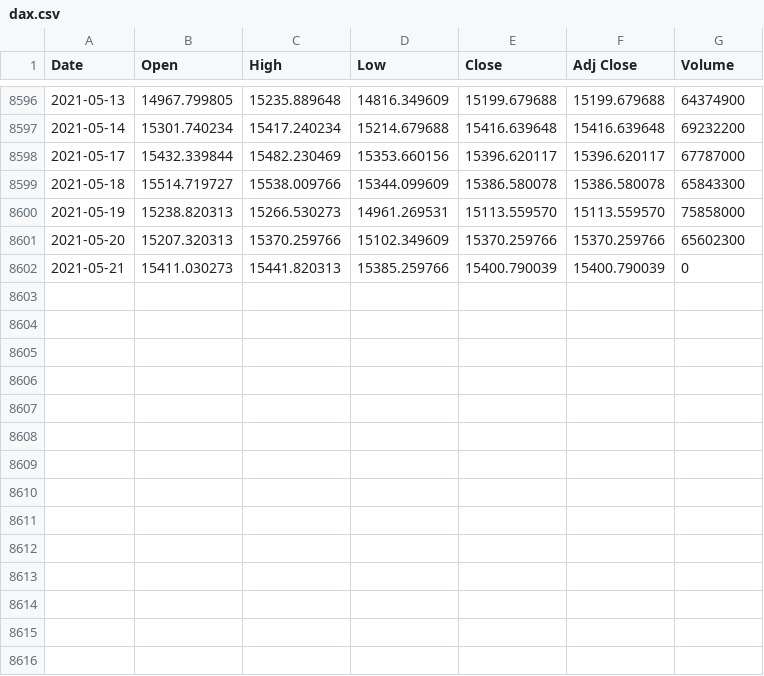
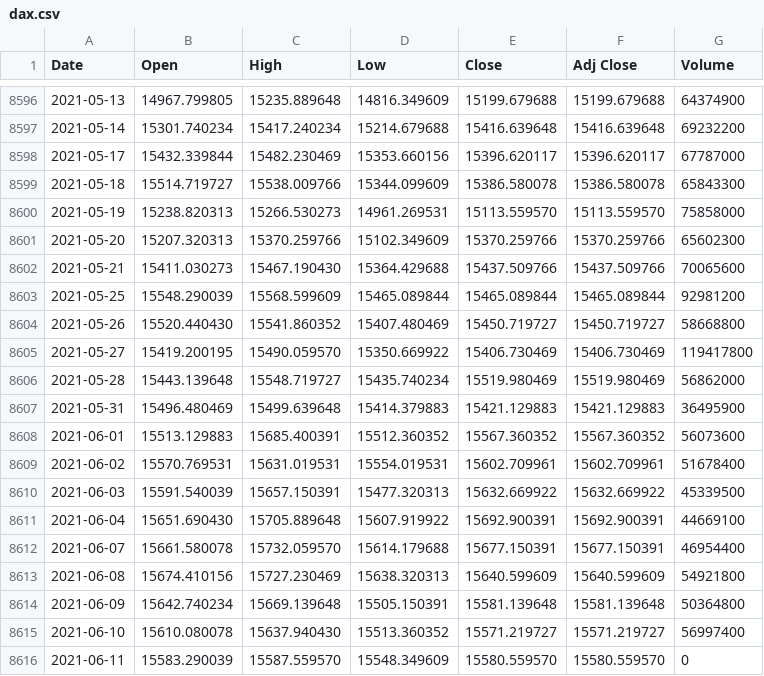
Before and after one commit to loelschlaeger/fHMM, a CSV file: data/dax.csv, drawn as a sheet; only a part is shown, gaps mark what is left out.

Commit message:
data update

```diff
--- a/data/dax.csv
+++ b/data/dax.csv
@@ -8601,2 +8601,16 @@ Date,Open,High,Low,Close,Adj Close,Volume
 2021-05-20,15207.320313,15370.259766,15102.349609,15370.259766,15370.259766,65602300
-2021-05-21,15411.030273,15441.820313,15385.259766,15400.790039,15400.790039,0
+2021-05-21,15411.030273,15467.190430,15364.429688,15437.509766,15437.509766,70065600
+2021-05-25,15548.290039,15568.599609,15465.089844,15465.089844,15465.089844,92981200
+2021-05-26,15520.440430,15541.860352,15407.480469,15450.719727,15450.719727,58668800
+2021-05-27,15419.200195,15490.059570,15350.669922,15406.730469,15406.730469,119417800
+2021-05-28,15443.139648,15548.719727,15435.740234,15519.980469,15519.980469,56862000
+2021-05-31,15496.480469,15499.639648,15414.379883,15421.129883,15421.129883,36495900
+2021-06-01,15513.129883,15685.400391,15512.360352,15567.360352,15567.360352,56073600
+2021-06-02,15570.769531,15631.019531,15554.019531,15602.709961,15602.709961,51678400
+2021-06-03,15591.540039,15657.150391,15477.320313,15632.669922,15632.669922,45339500
+2021-06-04,15651.690430,15705.889648,15607.919922,15692.900391,15692.900391,44669100
+2021-06-07,15661.580078,15732.059570,15614.179688,15677.150391,15677.150391,46954400
+2021-06-08,15674.410156,15727.230469,15638.320313,15640.599609,15640.599609,54921800
+2021-06-09,15642.740234,15669.139648,15505.150391,15581.139648,15581.139648,50364800
+2021-06-10,15610.080078,15637.940430,15513.360352,15571.219727,15571.219727,56997400
+2021-06-11,15583.290039,15587.559570,15548.349609,15580.559570,15580.559570,0
```
